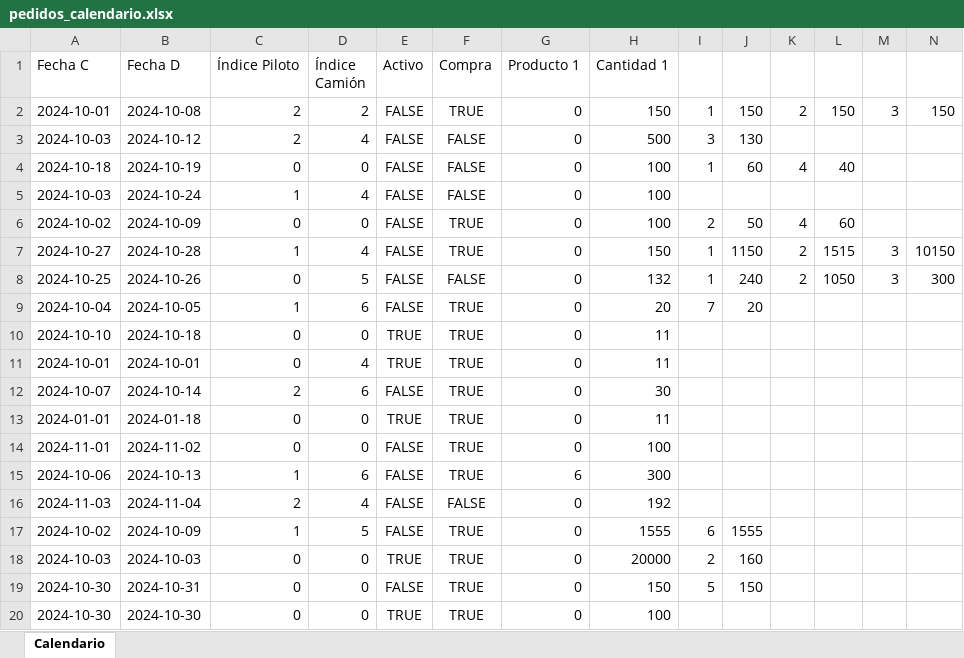
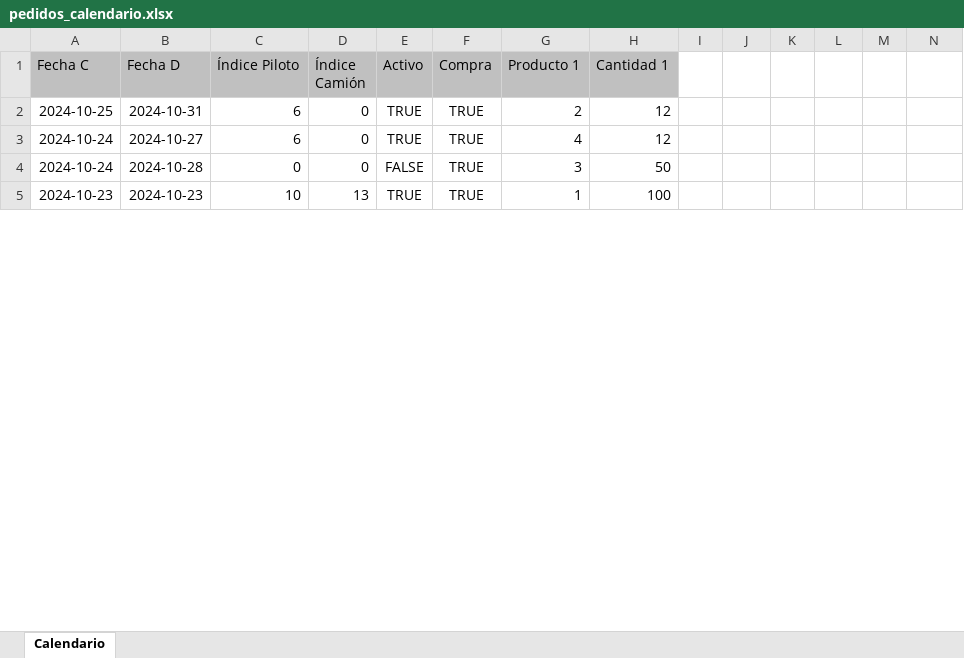
Before and after one commit to pinedahuella/Proyecto-Poo-Dist, an Excel workbook: ProyectoPooDist/excels/pedidos_calendario.xlsx, sheet Calendario, drawn as a sheet; only a part is shown; values as stored, in another font and other column widths than the file's, no borders; removed rows and columns are numbered as before the commit, all else as after; rows hold the shown columns only; the diff covers the shown part only; the diff names each change by its address in the sheet, - before the commit and + after, or states it on an @@ line.

```diff
--- a/ProyectoPooDist/excels/pedidos_calendario.xlsx (sheet Calendario)
+++ b/ProyectoPooDist/excels/pedidos_calendario.xlsx (sheet Calendario)
-A1:H1 fill: none
+A1:H1 fill: #C0C0C0
-row 2: 2024-10-01 | 2024-10-08 | 2 | 2 | FALSE | TRUE | 0 | 150 | 1 | 150 | 2 | 150 | 3 | 150
-row 3: 2024-10-03 | 2024-10-12 | 2 | 4 | FALSE | FALSE | 0 | 500 | 3 | 130
-row 4: 2024-10-18 | 2024-10-19 | 0 | 0 | FALSE | FALSE | 0 | 100 | 1 | 60 | 4 | 40
-row 5: 2024-10-03 | 2024-10-24 | 1 | 4 | FALSE | FALSE | 0 | 100
-row 6: 2024-10-02 | 2024-10-09 | 0 | 0 | FALSE | TRUE | 0 | 100 | 2 | 50 | 4 | 60
-row 7: 2024-10-27 | 2024-10-28 | 1 | 4 | FALSE | TRUE | 0 | 150 | 1 | 1150 | 2 | 1515 | 3 | 10150
-row 8: 2024-10-25 | 2024-10-26 | 0 | 5 | FALSE | FALSE | 0 | 132 | 1 | 240 | 2 | 1050 | 3 | 300
-row 9: 2024-10-04 | 2024-10-05 | 1 | 6 | FALSE | TRUE | 0 | 20 | 7 | 20
-A2 (Fecha C): 2024-10-10
+A2 (Fecha C): 2024-10-25
-B2 (Fecha D): 2024-10-18
+B2 (Fecha D): 2024-10-31
-C2 (Índice Piloto): 0
+C2 (Índice Piloto): 6
-G2 (Producto 1): 0
+G2 (Producto 1): 2
-H2 (Cantidad 1): 11
+H2 (Cantidad 1): 12
-row 11: 2024-10-01 | 2024-10-01 | 0 | 4 | TRUE | TRUE | 0 | 11
-row 12: 2024-10-07 | 2024-10-14 | 2 | 6 | FALSE | TRUE | 0 | 30
-row 13: 2024-01-01 | 2024-01-18 | 0 | 0 | TRUE | TRUE | 0 | 11
+row 3: 2024-10-24 | 2024-10-27 | 6 | 0 | TRUE | TRUE | 4 | 12
-A4 (Fecha C): 2024-11-01
+A4 (Fecha C): 2024-10-24
-B4 (Fecha D): 2024-11-02
+B4 (Fecha D): 2024-10-28
-G4 (Producto 1): 0
+G4 (Producto 1): 3
-H4 (Cantidad 1): 100
+H4 (Cantidad 1): 50
-row 15: 2024-10-06 | 2024-10-13 | 1 | 6 | FALSE | TRUE | 6 | 300
-row 16: 2024-11-03 | 2024-11-04 | 2 | 4 | FALSE | FALSE | 0 | 192
-row 17: 2024-10-02 | 2024-10-09 | 1 | 5 | FALSE | TRUE | 0 | 1555 | 6 | 1555
-row 18: 2024-10-03 | 2024-10-03 | 0 | 0 | TRUE | TRUE | 0 | 20000 | 2 | 160
-row 19: 2024-10-30 | 2024-10-31 | 0 | 0 | FALSE | TRUE | 0 | 150 | 5 | 150
-A5 (Fecha C): 2024-10-30
+A5 (Fecha C): 2024-10-23
-B5 (Fecha D): 2024-10-30
+B5 (Fecha D): 2024-10-23
-C5 (Índice Piloto): 0
+C5 (Índice Piloto): 10
-D5 (Índice Camión): 0
+D5 (Índice Camión): 13
-G5 (Producto 1): 0
+G5 (Producto 1): 1
```
Also changed, not shown: 2 added rows and 5 removed rows elsewhere in this sheet, ProyectoPooDist/excels/CAMIONES.xlsx, ProyectoPooDist/excels/LOGGIN.xlsx, 51 other files.
